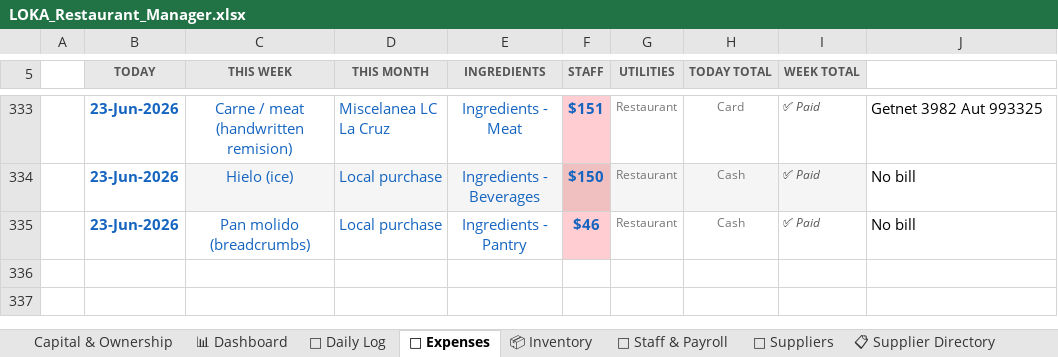
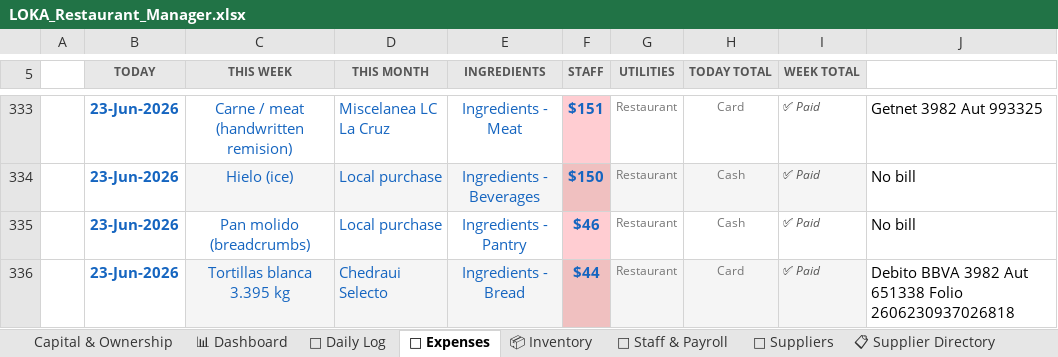
Before and after one commit to mirchimexico-coder/LOKA, an Excel workbook: LOKA_Restaurant_Manager.xlsx, sheet 💸 Expenses, drawn as a sheet; only a part is shown, gaps mark what is left out; values as stored, in another font and other column widths than the file's, no borders; conditional formats not drawn; the diff names each change by its address in the sheet, - before the commit and + after, or states it on an @@ line.

Commit message:
updated todays details

```diff
--- a/LOKA_Restaurant_Manager.xlsx (sheet 💸 Expenses)
+++ b/LOKA_Restaurant_Manager.xlsx (sheet 💸 Expenses)
+row 336:  | 23-Jun-2026 | Tortillas blanca 3.395 kg | Chedraui Selecto | Ingredients - Bread | $44 | Restaurant | Card | ✅ Paid | Debito BBVA 3982 Aut 651338 Folio 2606230937026818
```
Also changed, not shown: 4 other files.
